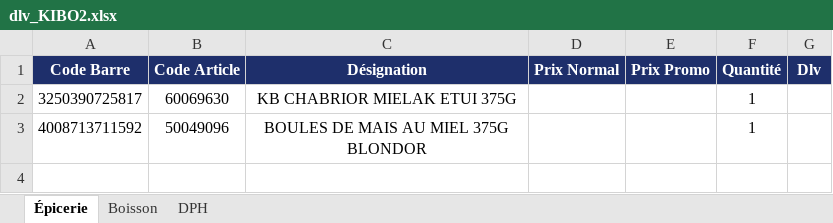
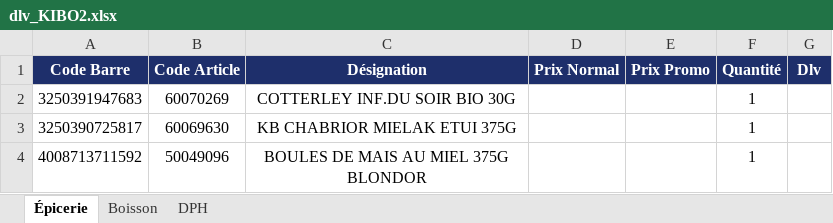
Before and after one commit to hasiniainahasina1-art/BOTAKI, an Excel workbook: dlv_KIBO2.xlsx, sheet Épicerie, drawn as a sheet; values as stored, in another font and other column widths than the file's, no borders; the diff names each change by its address in the sheet, - before the commit and + after, or states it on an @@ line.

Commit message:
Ajout dlv KIBO2/Épicerie – COTTERLEY INF.DU SOIR BIO 30G

```diff
--- a/dlv_KIBO2.xlsx (sheet Épicerie)
+++ b/dlv_KIBO2.xlsx (sheet Épicerie)
+row 2: 3250391947683 | 60070269 | COTTERLEY INF.DU SOIR BIO 30G |  |  | 1
```
